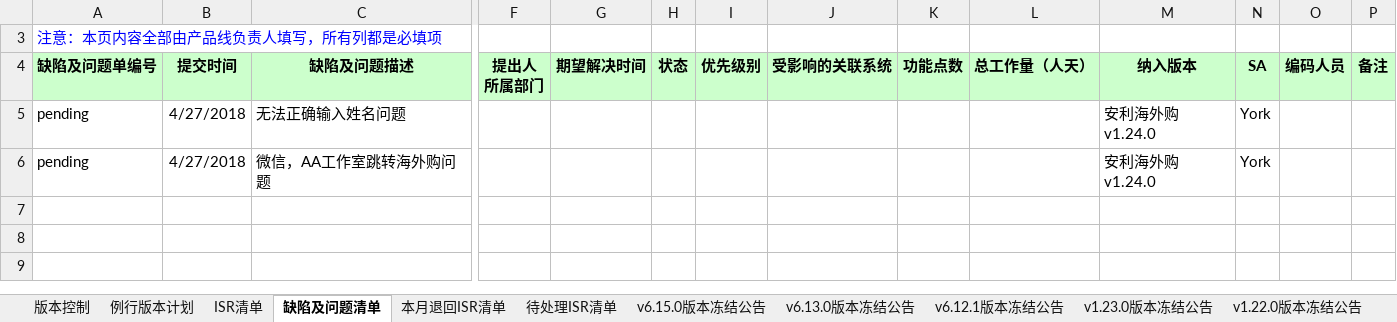
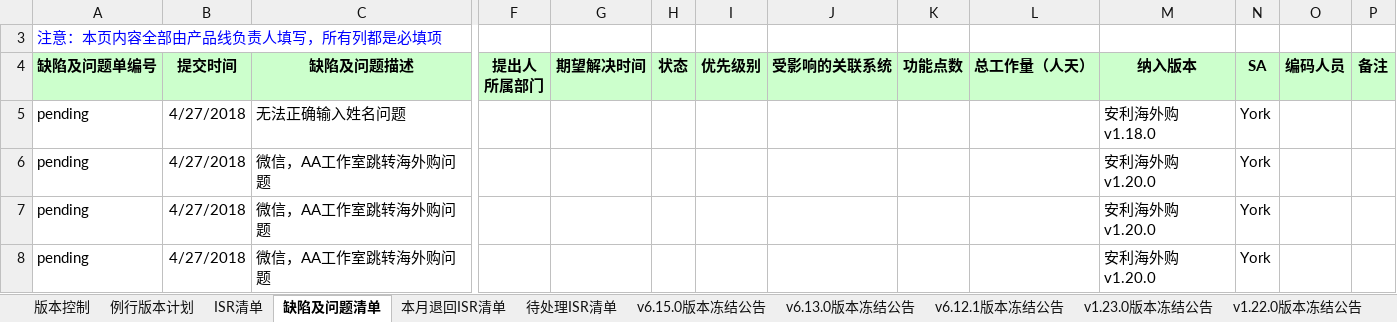
Before and after one commit to kerust1234/ahkamanet, an Excel workbook: requirement/AHK Amanet_版本需求排期表_test.xlsm, sheet 缺陷及问题清单, drawn as a sheet; only a part is shown, gaps mark what is left out; values as stored, in another font and other column widths than the file's, no borders; rows hold the shown columns only; the diff names each change by its address in the sheet, - before the commit and + after, or states it on an @@ line.

```diff
--- a/requirement/AHK Amanet_版本需求排期表_test.xlsm (sheet 缺陷及问题清单)
+++ b/requirement/AHK Amanet_版本需求排期表_test.xlsm (sheet 缺陷及问题清单)
-M5 (纳入版本): 安利海外购v1.24.0
+M5 (纳入版本): 安利海外购v1.18.0
-M6 (纳入版本): 安利海外购v1.24.0
+M6 (纳入版本): 安利海外购v1.20.0
+row 7: pending | 4/27/2018 | 微信，AA工作室跳转海外购问题 |  |  |  |  |  |  |  | 安利海外购v1.20.0 | York
+row 8: pending | 4/27/2018 | 微信，AA工作室跳转海外购问题 |  |  |  |  |  |  |  | 安利海外购v1.20.0 | York
```
Also changed, not shown: sheet v1.18.0版本冻结公告, sheet textcontent, sheet v1.17.0版本冻结公告, sheet ISR清单, other sheet tabs, hidden cells, charts or pictures, requirement/AHK Amanet_版本需求排期表_2018.xlsm.
